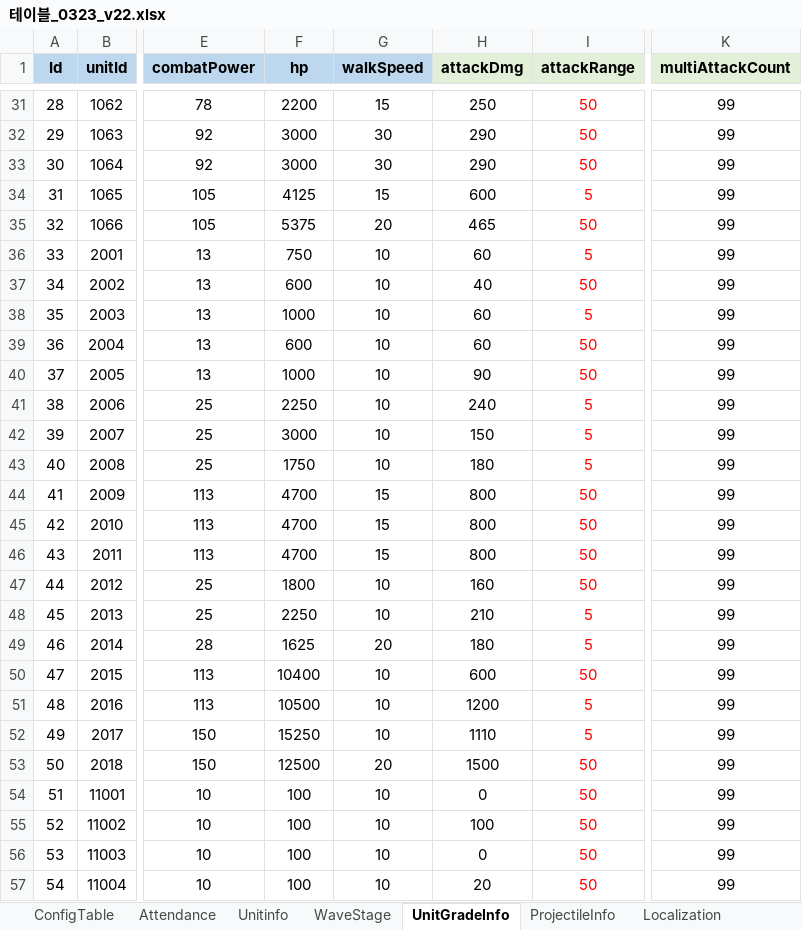
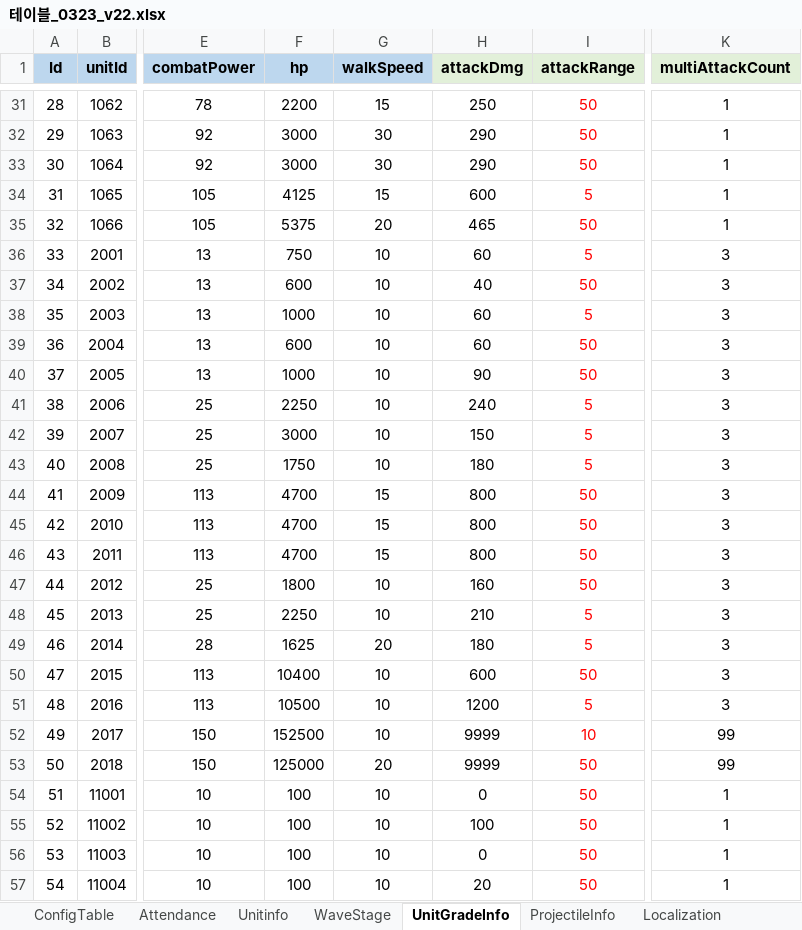
Before and after one commit to david0305mc/TowerDefense, an Excel workbook: ExcelToCSV/SrcFolder/테이블_0323_v22.xlsx, sheet UnitGradeInfo, drawn as a sheet; only a part is shown, gaps mark what is left out; values as stored, in another font and other column widths than the file's, no borders; conditional formats not drawn; the diff covers the shown part only; the diff names each change by its address in the sheet, - before the commit and + after, or states it on an @@ line.

```diff
--- a/ExcelToCSV/SrcFolder/테이블_0323_v22.xlsx (sheet UnitGradeInfo)
+++ b/ExcelToCSV/SrcFolder/테이블_0323_v22.xlsx (sheet UnitGradeInfo)
-K31:K35 (multiAttackCount): 99
+K31:K35 (multiAttackCount): 1
-K36:K51 (multiAttackCount): 99
+K36:K51 (multiAttackCount): 3
-F52 (hp): 15250
+F52 (hp): 152500
-H52 (attackDmg): 1110
+H52 (attackDmg): 9999
-I52 (attackRange): 5
+I52 (attackRange): 10
-F53 (hp): 12500
+F53 (hp): 125000
-H53 (attackDmg): 1500
+H53 (attackDmg): 9999
-K54:K57 (multiAttackCount): 99
+K54:K57 (multiAttackCount): 1
```
Also changed, not shown: 36 edited cells elsewhere in this sheet, 14 other files.
